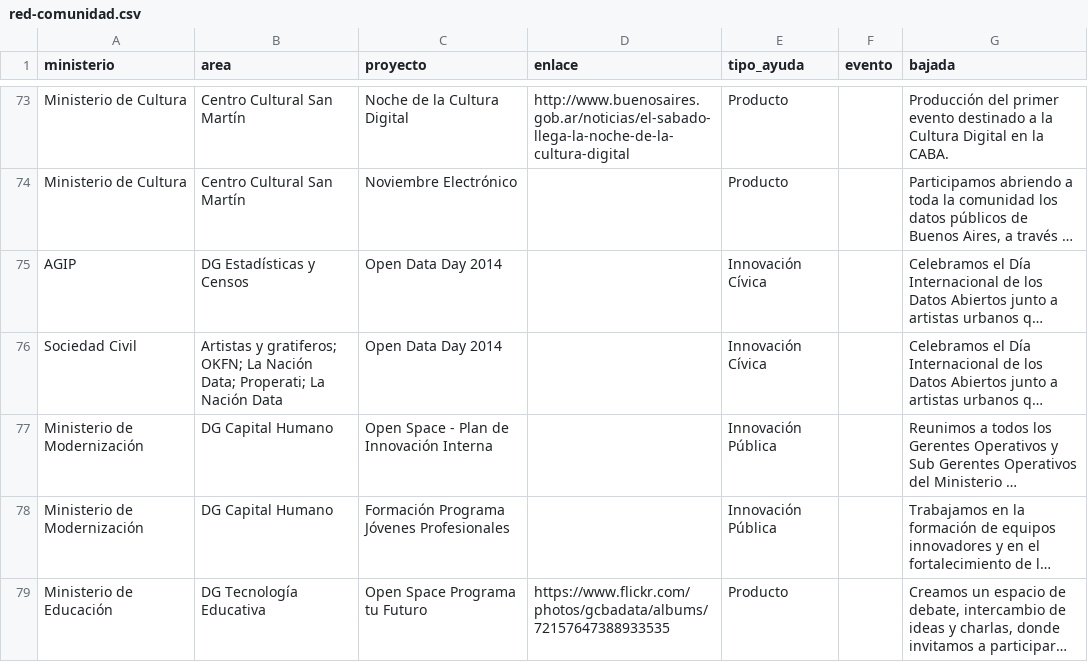
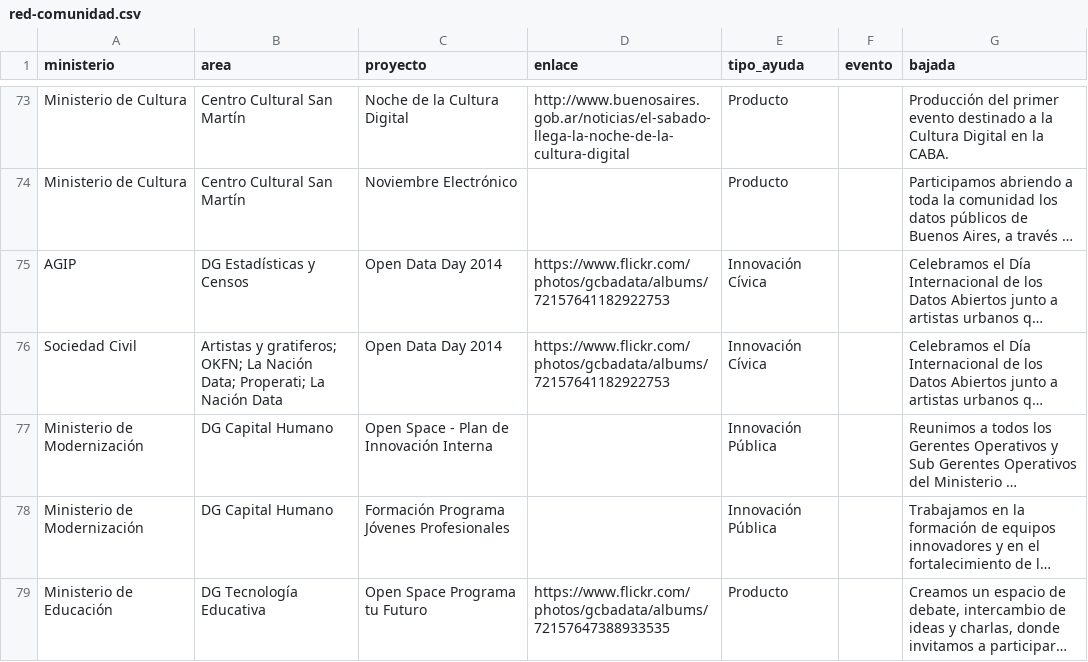
Before and after one commit to RCGTDev/red-comunidad, a CSV file: data/red-comunidad.csv, drawn as a sheet; only a part is shown, gaps mark what is left out; long unchanged cells end in …; the diff covers the shown part only; the diff names each change by its address in the sheet, - before the commit and + after, or states it on an @@ line.

```diff
--- a/data/red-comunidad.csv
+++ b/data/red-comunidad.csv
-D75:D76 (enlace): (empty)
+D75:D76 (enlace): https://www.flickr.com/photos/gcbadata/albums/72157641182922753
```
Also changed, not shown: 8 edited cells elsewhere in this file, 3 other files.
